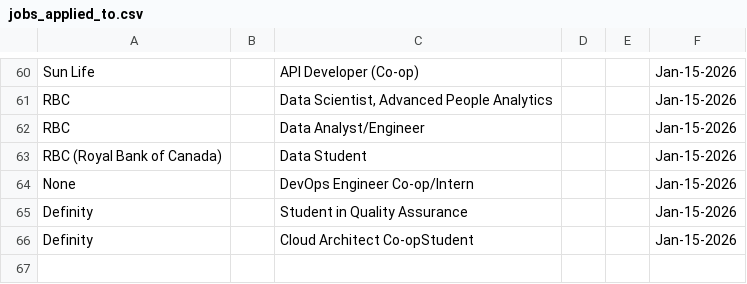
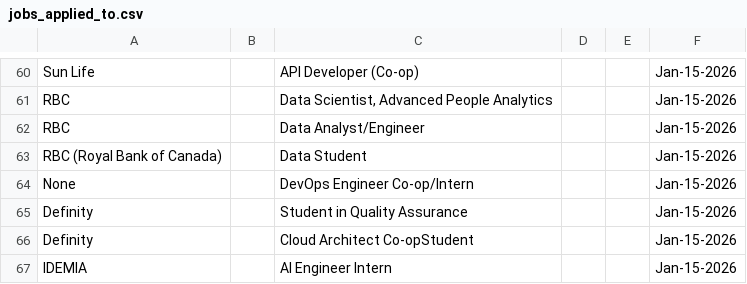
Before and after one commit to Ctrl-Sky/automated-groq-job-application, a CSV file: outputs/jobs_applied_to.csv, drawn as a sheet; only a part is shown, gaps mark what is left out.

```diff
--- a/outputs/jobs_applied_to.csv
+++ b/outputs/jobs_applied_to.csv
@@ -66 +66,2 @@ Definity,,Student in Quality Assurance,,,Jan-15-2026
 Definity,,Cloud Architect Co-opStudent,,,Jan-15-2026
+IDEMIA,,AI Engineer Intern,,,Jan-15-2026
```
Also changed, not shown: 7 other files.
